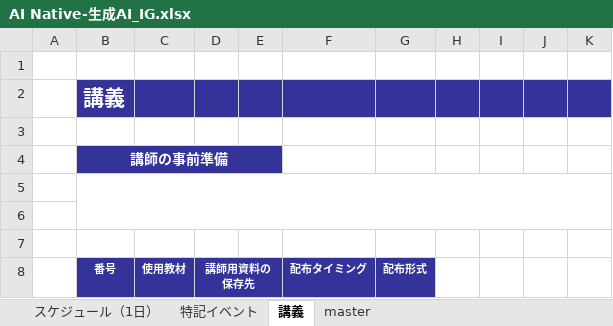
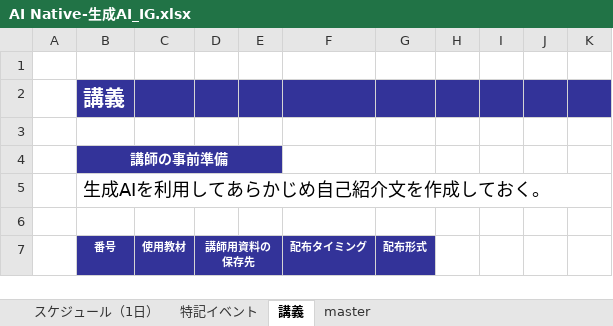
Before and after one commit to nishida2073/ai_navive, an Excel workbook: IG/AI Native-生成AI_IG.xlsx, sheet 講義, drawn as a sheet; only a part is shown; values as stored, in another font and other column widths than the file's, no borders; the diff names each change by its address in the sheet, - before the commit and + after, or states it on an @@ line.

```diff
--- a/IG/AI Native-生成AI_IG.xlsx (sheet 講義)
+++ b/IG/AI Native-生成AI_IG.xlsx (sheet 講義)
-B5 (番号): (empty)
+B5 (番号): 生成AIを利用してあらかじめ自己紹介文を作成しておく。
-row 6: (empty)
```
Also changed, not shown: IG/AI Native-AWS_IG.xlsx, IG/AI Native-バイブコーディング_IG.xlsx, 1 other file.
